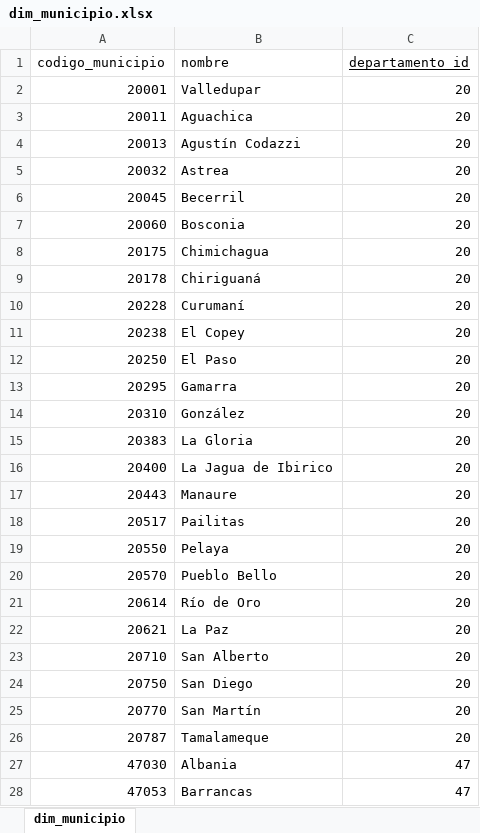
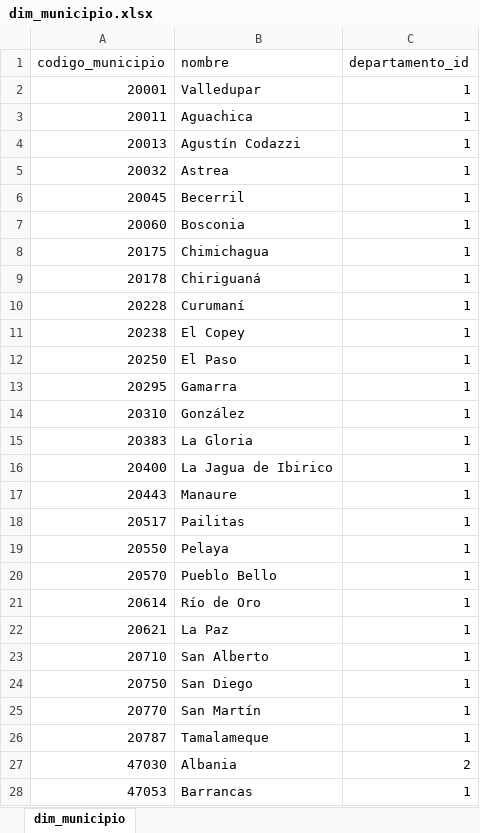
Before and after one commit to IngCristianGonzalez/snies-spadies-etl, an Excel workbook: data/dimensions/dim_municipio.xlsx, sheet dim_municipio, drawn as a sheet; only a part is shown; values as stored, in another font and other column widths than the file's, no borders; conditional formats not drawn; the diff covers the shown part only; the diff names each change by its address in the sheet, - before the commit and + after, or states it on an @@ line.

```diff
--- a/data/dimensions/dim_municipio.xlsx (sheet dim_municipio)
+++ b/data/dimensions/dim_municipio.xlsx (sheet dim_municipio)
-C1 underline: on
+C1 underline: off
-C2:C26 (departamento_id): 20
+C2:C26 (departamento_id): 1
-C27 (departamento_id): 47
+C27 (departamento_id): 2
-C28 (departamento_id): 47
+C28 (departamento_id): 1
```
Also changed, not shown: 42 edited cells elsewhere in this sheet, data/dimensions/dim_departamentos.xlsx, data/dimensions/dim_instituciones.xlsx, 15 other files.
